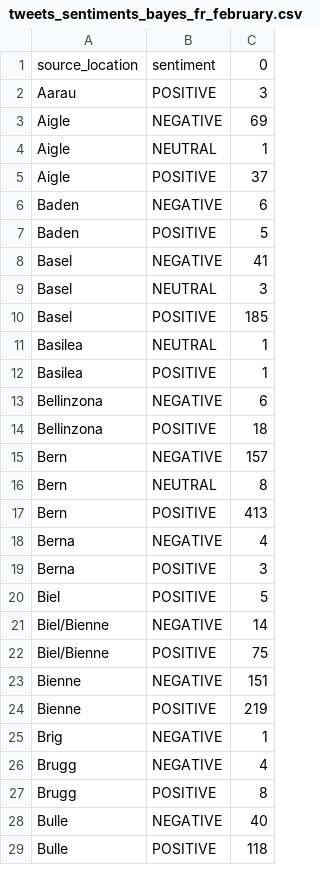
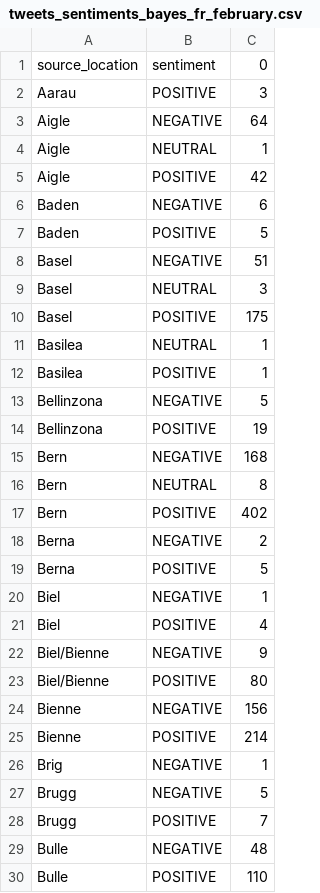
Before and after one commit to Maaarmotte/ADA2016Project, a CSV file: processed/sentiments/tweets_sentiments_bayes_fr_february.csv, drawn as a sheet; only a part is shown; the diff covers the shown part only.

```diff
--- a/processed/sentiments/tweets_sentiments_bayes_fr_february.csv
+++ b/processed/sentiments/tweets_sentiments_bayes_fr_february.csv
@@ -2,28 +2,29 @@ source_location,sentiment,0
 Aarau,POSITIVE,3
-Aigle,NEGATIVE,69
+Aigle,NEGATIVE,64
 Aigle,NEUTRAL,1
-Aigle,POSITIVE,37
+Aigle,POSITIVE,42
 Baden,NEGATIVE,6
 Baden,POSITIVE,5
-Basel,NEGATIVE,41
+Basel,NEGATIVE,51
 Basel,NEUTRAL,3
-Basel,POSITIVE,185
+Basel,POSITIVE,175
 Basilea,NEUTRAL,1
 Basilea,POSITIVE,1
-Bellinzona,NEGATIVE,6
-Bellinzona,POSITIVE,18
-Bern,NEGATIVE,157
+Bellinzona,NEGATIVE,5
+Bellinzona,POSITIVE,19
+Bern,NEGATIVE,168
 Bern,NEUTRAL,8
-Bern,POSITIVE,413
-Berna,NEGATIVE,4
-Berna,POSITIVE,3
-Biel,POSITIVE,5
-Biel/Bienne,NEGATIVE,14
-Biel/Bienne,POSITIVE,75
-Bienne,NEGATIVE,151
-Bienne,POSITIVE,219
+Bern,POSITIVE,402
+Berna,NEGATIVE,2
+Berna,POSITIVE,5
+Biel,NEGATIVE,1
+Biel,POSITIVE,4
+Biel/Bienne,NEGATIVE,9
+Biel/Bienne,POSITIVE,80
+Bienne,NEGATIVE,156
+Bienne,POSITIVE,214
 Brig,NEGATIVE,1
-Brugg,NEGATIVE,4
-Brugg,POSITIVE,8
-Bulle,NEGATIVE,40
-Bulle,POSITIVE,118
+Brugg,NEGATIVE,5
+Brugg,POSITIVE,7
+Bulle,NEGATIVE,48
+Bulle,POSITIVE,110
```
Also changed, not shown: 2 added rows and 58 edited cells elsewhere in this file, processed/sentiments/tweets_sentiments_bayes_de_january.csv, processed/sentiments/tweets_sentiments_bayes_de_october.csv, 7 other files.
